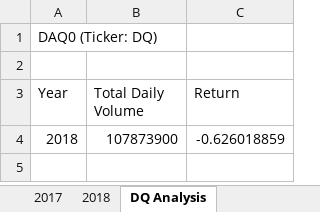
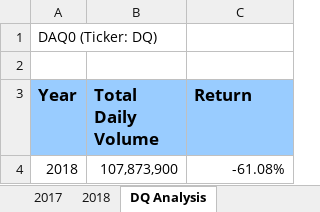
Before and after one commit to Persnikkity/Stock-Analysis---Mod2, an Excel workbook: green_stocks_macros.xlsm, sheet DQ Analysis, drawn as a sheet; values as stored, in another font and other column widths than the file's, no borders; charts and pictures not drawn; the diff names each change by its address in the sheet, - before the commit and + after, or states it on an @@ line.

```diff
--- a/green_stocks_macros.xlsm (sheet DQ Analysis)
+++ b/green_stocks_macros.xlsm (sheet DQ Analysis)
@@ A3:C3 fill: none → #99CCFF, bold: off → on, text size: larger @@
-B4 (Total Daily Volume): 107873900
+B4 (Total Daily Volume): 107,873,900
-C4 (Return): -0.626018859
+C4 (Return): -61.08%
```
Also changed, not shown: sheet All Stocks Analysis, charts or pictures.
